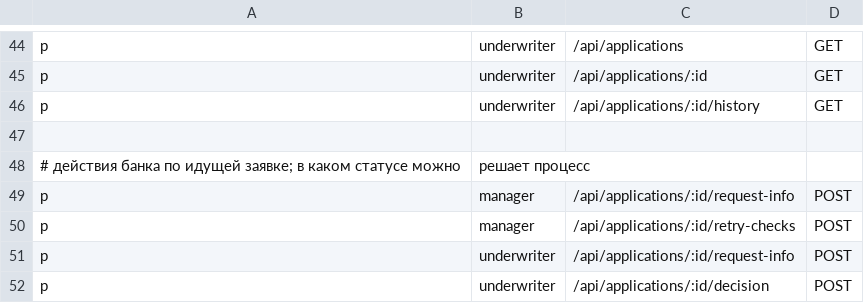
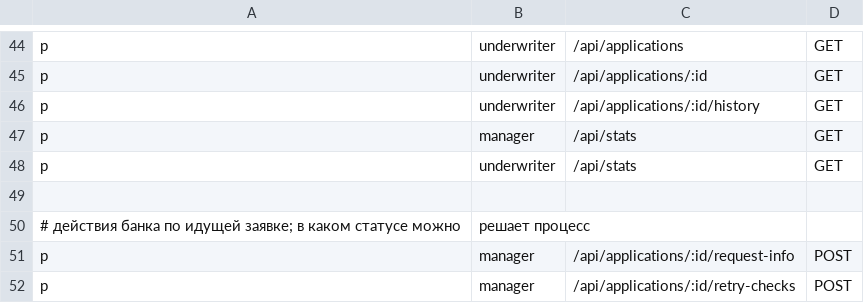
Before and after one commit to swagswa/alfa-credit-cabinet, a CSV file: internal/rbac/policy.csv, drawn as a sheet; only a part is shown, gaps mark what is left out; the shorter side is filled out with more unchanged rows.

```diff
--- a/internal/rbac/policy.csv
+++ b/internal/rbac/policy.csv
@@ -46,2 +46,4 @@ p, underwriter, /api/applications/:id, GET
 p, underwriter, /api/applications/:id/history, GET
+p, manager, /api/stats, GET
+p, underwriter, /api/stats, GET
 
```
Also changed, not shown: 20 other files.
